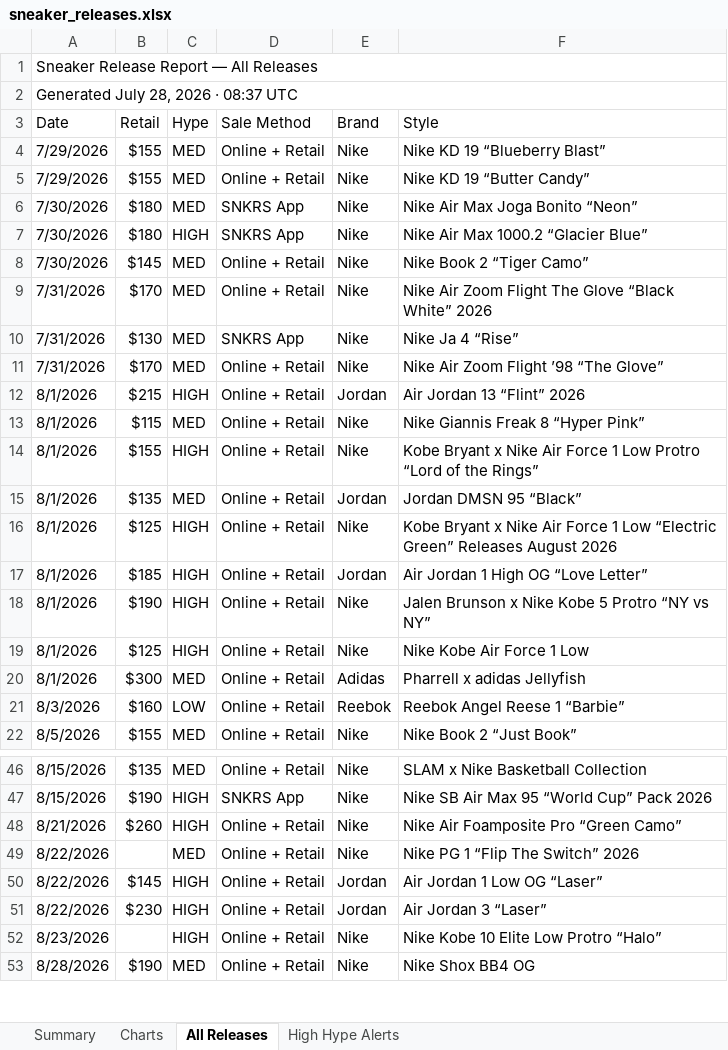
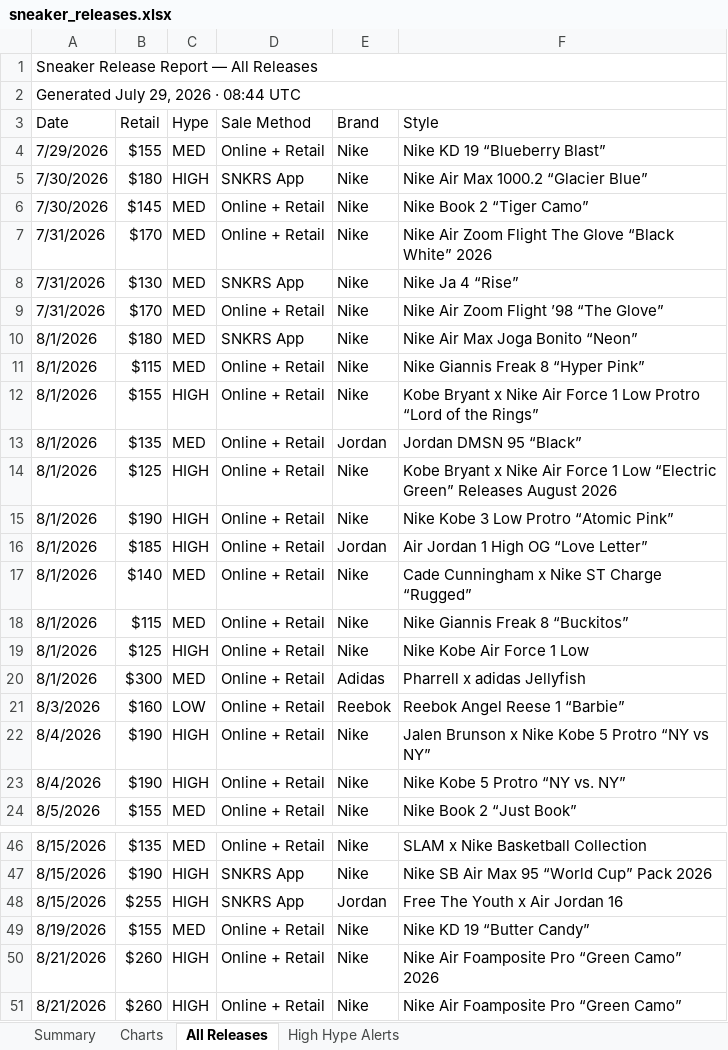
Before and after one commit to lordnader2002-sudo/Shoe-Tracker-v2, an Excel workbook: docs/data/sneaker_releases.xlsx, sheet All Releases, drawn as a sheet; only a part is shown, gaps mark what is left out; the shorter side is filled out with more unchanged rows; values as stored, in another font and other column widths than the file's, no cell formats; removed rows and columns are numbered as before the commit, all else as after; the diff covers the shown part only; the diff names each change by its address in the sheet, - before the commit and + after, or states it on an @@ line.

```diff
--- a/docs/data/sneaker_releases.xlsx (sheet All Releases)
+++ b/docs/data/sneaker_releases.xlsx (sheet All Releases)
-A2 (Date): Generated July 28, 2026 · 08:37 UTC
+A2 (Date): Generated July 29, 2026 · 08:44 UTC
-row 5: 7/29/2026 | $155 | MED | Online + Retail | Nike | Nike KD 19 “Butter Candy”
-row 6: 7/30/2026 | $180 | MED | SNKRS App | Nike | Nike Air Max Joga Bonito “Neon”
-row 12: 8/1/2026 | $215 | HIGH | Online + Retail | Jordan | Air Jordan 13 “Flint” 2026
+row 10: 8/1/2026 | $180 | MED | SNKRS App | Nike | Nike Air Max Joga Bonito “Neon”
+row 15: 8/1/2026 | $190 | HIGH | Online + Retail | Nike | Nike Kobe 3 Low Protro “Atomic Pink”
+row 17: 8/1/2026 | $140 | MED | Online + Retail | Nike | Cade Cunningham x Nike ST Charge “Rugged”
-B18 (Retail): $190
+B18 (Retail): $115
-C18 (Hype): HIGH
+C18 (Hype): MED
-F18 (Style): Jalen Brunson x Nike Kobe 5 Protro “NY vs NY”
+F18 (Style): Nike Giannis Freak 8 “Buckitos”
+row 22: 8/4/2026 | $190 | HIGH | Online + Retail | Nike | Jalen Brunson x Nike Kobe 5 Protro “NY vs NY”
+row 23: 8/4/2026 | $190 | HIGH | Online + Retail | Nike | Nike Kobe 5 Protro “NY vs. NY”
@@ row 40 moved to row 48: 8/15/2026 @@
+row 49: 8/19/2026 | $155 | MED | Online + Retail | Nike | Nike KD 19 “Butter Candy”
+row 50: 8/21/2026 | $260 | HIGH | Online + Retail | Nike | Nike Air Foamposite Pro “Green Camo” 2026
```
Also changed, not shown: 1 added row, 3 removed rows and 3 moved rows elsewhere in this sheet, sheet Summary, sheet High Hype Alerts, sheet Charts, cell formats, reports/sneaker_releases.xlsx, 1 other file.
